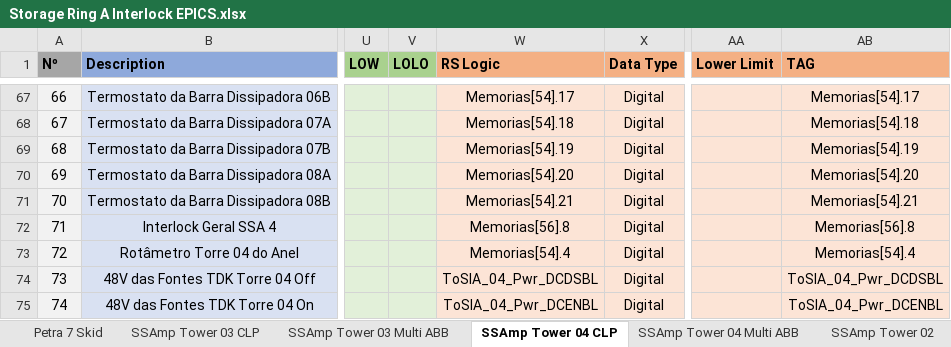
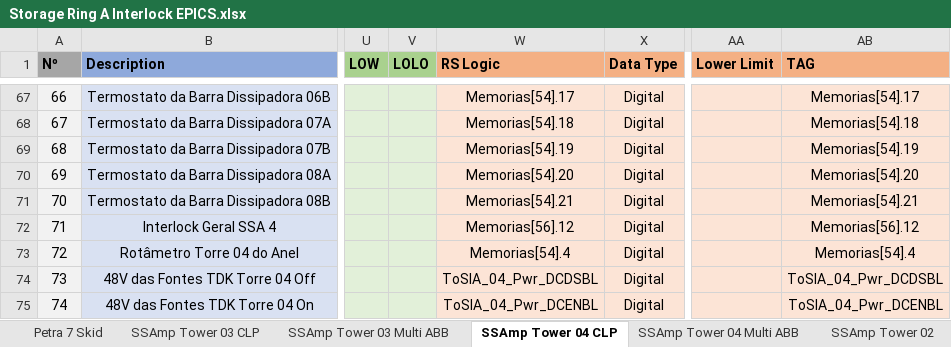
Before and after one commit to lnls-sirius/etherip-ioc, an Excel workbook: etc/spreadsheets/Storage Ring A Interlock EPICS.xlsx, sheet SSAmp Tower 04 CLP, drawn as a sheet; only a part is shown, gaps mark what is left out; values as stored, in another font and other column widths than the file's, no borders; table styles not drawn; the diff names each change by its address in the sheet, - before the commit and + after, or states it on an @@ line.

Commit message:
Update tower 3 and 4 IOC

```diff
--- a/etc/spreadsheets/Storage Ring A Interlock EPICS.xlsx (sheet SSAmp Tower 04 CLP)
+++ b/etc/spreadsheets/Storage Ring A Interlock EPICS.xlsx (sheet SSAmp Tower 04 CLP)
-W72 (RS Logic): Memorias[56].8
+W72 (RS Logic): Memorias[56].12
-AB72 (TAG): Memorias[56].8
+AB72 (TAG): Memorias[56].12
```
Also changed, not shown: sheet SSAmp Tower 03 CLP, other sheet tabs, 6 other files.
